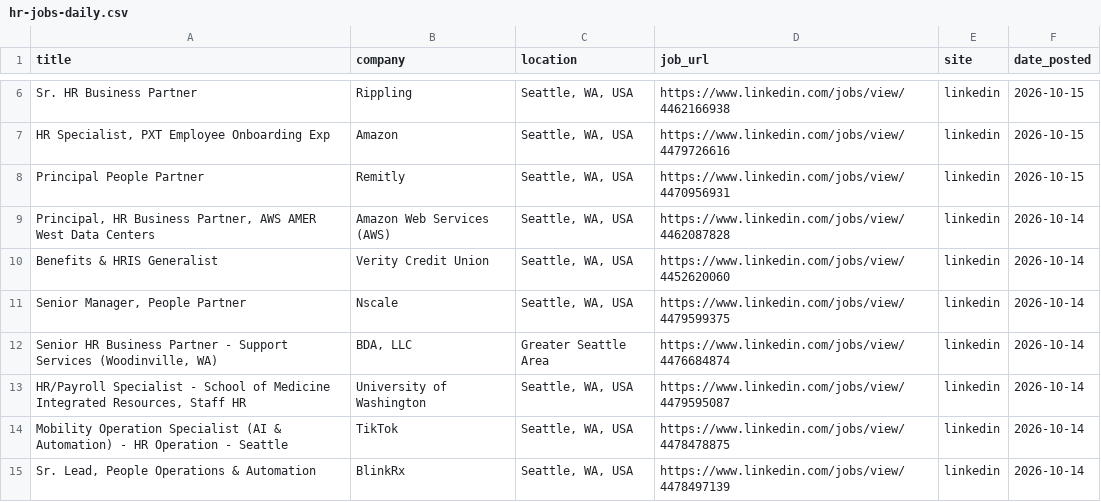
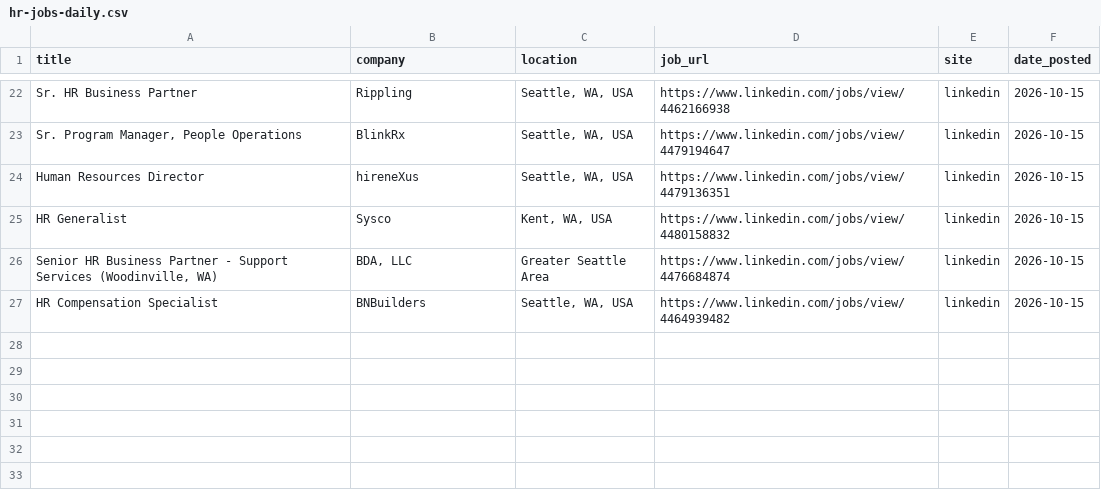
Before and after one commit to ayakacall/prospector, a CSV file: data/hr-jobs-daily.csv, drawn as a sheet; only a part is shown, gaps mark what is left out; removed rows and columns are numbered as before the commit, all else as after; the diff covers the shown part only; the diff names each change by its address in the sheet, - before the commit and + after, or states it on an @@ line.

```diff
--- a/data/hr-jobs-daily.csv
+++ b/data/hr-jobs-daily.csv
-A23 (title): HR Specialist, PXT Employee Onboarding Exp
+A23 (title): Sr. Program Manager, People Operations
-B23 (company): Amazon
+B23 (company): BlinkRx
-D23 (job_url): https://www.linkedin.com/jobs/view/4479726616
+D23 (job_url): https://www.linkedin.com/jobs/view/4479194647
-A24 (title): Principal People Partner
+A24 (title): Human Resources Director
-B24 (company): Remitly
+B24 (company): hireneXus
-D24 (job_url): https://www.linkedin.com/jobs/view/4470956931
+D24 (job_url): https://www.linkedin.com/jobs/view/4479136351
-row 9: Principal, HR Business Partner, AWS AMER West Data Centers | Amazon Web Services (AWS) | Seattle, WA, USA | https://www.linkedin.com/jobs/view/4462087828 | linkedin | 2026-10-14
-row 10: Benefits & HRIS Generalist | Verity Credit Union | Seattle, WA, USA | https://www.linkedin.com/jobs/view/4452620060 | linkedin | 2026-10-14
-row 11: Senior Manager, People Partner | Nscale | Seattle, WA, USA | https://www.linkedin.com/jobs/view/4479599375 | linkedin | 2026-10-14
+row 25: HR Generalist | Sysco | Kent, WA, USA | https://www.linkedin.com/jobs/view/4480158832 | linkedin | 2026-10-15
-F26 (date_posted): 2026-10-14
+F26 (date_posted): 2026-10-15
-row 13: HR/Payroll Specialist - School of Medicine Integrated Resources, Staff HR | University of Washington | Seattle, WA, USA | https://www.linkedin.com/jobs/view/4479595087 | linkedin | 2026-10-14
-row 14: Mobility Operation Specialist (AI & Automation) - HR Operation - Seattle | TikTok | Seattle, WA, USA | https://www.linkedin.com/jobs/view/4478478875 | linkedin | 2026-10-14
-A27 (title): Sr. Lead, People Operations & Automation
+A27 (title): HR Compensation Specialist
-B27 (company): BlinkRx
+B27 (company): BNBuilders
-D27 (job_url): https://www.linkedin.com/jobs/view/4478497139
+D27 (job_url): https://www.linkedin.com/jobs/view/4464939482
-F27 (date_posted): 2026-10-14
+F27 (date_posted): 2026-10-15
```
Also changed, not shown: 17 added rows, 1 removed row and 12 edited cells elsewhere in this file, 1 other file.
